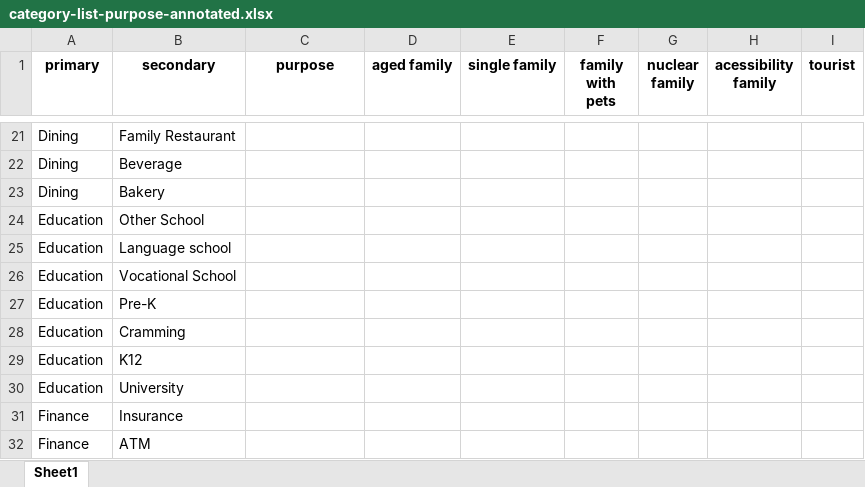
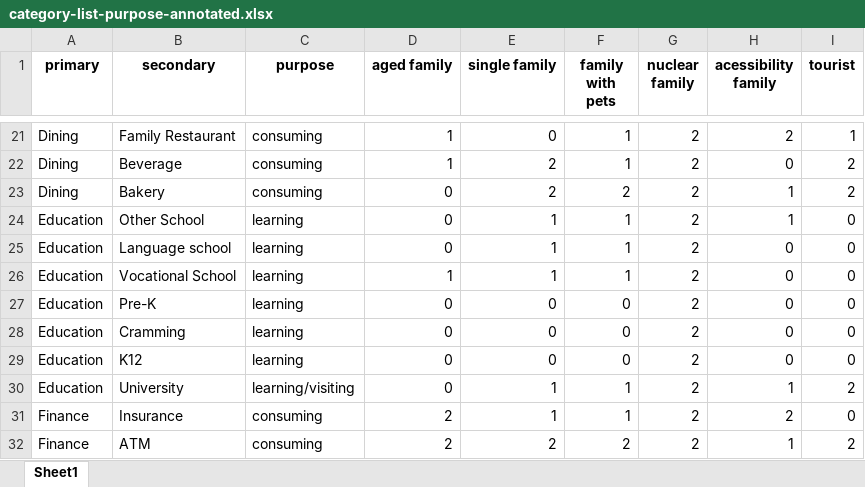
Before and after one commit to wuyi0614/google-poi-japan, an Excel workbook: poi/category-list-purpose-annotated.xlsx, sheet Sheet1, drawn as a sheet; only a part is shown, gaps mark what is left out; values as stored, in another font and other column widths than the file's, no borders; conditional formats not drawn; the diff covers the shown part only; the diff names each change by its address in the sheet, - before the commit and + after, or states it on an @@ line.

```diff
--- a/poi/category-list-purpose-annotated.xlsx (sheet Sheet1)
+++ b/poi/category-list-purpose-annotated.xlsx (sheet Sheet1)
-C21:C23 (purpose): (empty)
+C21:C23 (purpose): consuming
-D21:D22 (aged family): (empty)
+D21:D22 (aged family): 1
-E21 (single family): (empty)
+E21 (single family): 0
-F21:F22 (family with pets): (empty)
+F21:F22 (family with pets): 1
-G21:G32 (nuclear family): (empty)
+G21:G32 (nuclear family): 2
-H21 (acessibility family): (empty)
+H21 (acessibility family): 2
-I21 (tourist): (empty)
+I21 (tourist): 1
-E22:E23 (single family): (empty)
+E22:E23 (single family): 2
-H22 (acessibility family): (empty)
+H22 (acessibility family): 0
-I22:I23 (tourist): (empty)
+I22:I23 (tourist): 2
-D23:D25 (aged family): (empty)
+D23:D25 (aged family): 0
-F23 (family with pets): (empty)
+F23 (family with pets): 2
-H23:H24 (acessibility family): (empty)
+H23:H24 (acessibility family): 1
-C24:C29 (purpose): (empty)
+C24:C29 (purpose): learning
-E24:E26 (single family): (empty)
+E24:E26 (single family): 1
-F24:F26 (family with pets): (empty)
+F24:F26 (family with pets): 1
-I24:I29 (tourist): (empty)
+I24:I29 (tourist): 0
-H25:H29 (acessibility family): (empty)
+H25:H29 (acessibility family): 0
-D26 (aged family): (empty)
+D26 (aged family): 1
-D27:D30 (aged family): (empty)
+D27:D30 (aged family): 0
-E27:E29 (single family): (empty)
+E27:E29 (single family): 0
-F27:F29 (family with pets): (empty)
+F27:F29 (family with pets): 0
-C30 (purpose): (empty)
+C30 (purpose): learning/visiting
-E30:E31 (single family): (empty)
+E30:E31 (single family): 1
-F30:F31 (family with pets): (empty)
+F30:F31 (family with pets): 1
-H30 (acessibility family): (empty)
+H30 (acessibility family): 1
-I30 (tourist): (empty)
+I30 (tourist): 2
-C31:C32 (purpose): (empty)
+C31:C32 (purpose): consuming
-D31:D32 (aged family): (empty)
+D31:D32 (aged family): 2
-H31 (acessibility family): (empty)
+H31 (acessibility family): 2
-I31 (tourist): (empty)
+I31 (tourist): 0
-E32 (single family): (empty)
+E32 (single family): 2
-F32 (family with pets): (empty)
+F32 (family with pets): 2
-H32 (acessibility family): (empty)
+H32 (acessibility family): 1
-I32 (tourist): (empty)
+I32 (tourist): 2
```
Also changed, not shown: 540 edited cells elsewhere in this sheet, 4 other files.
